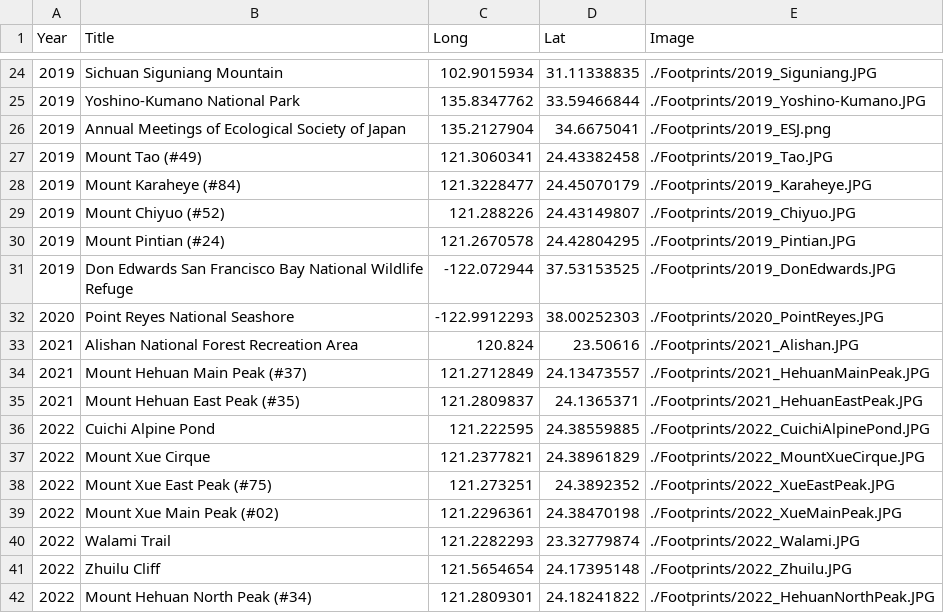
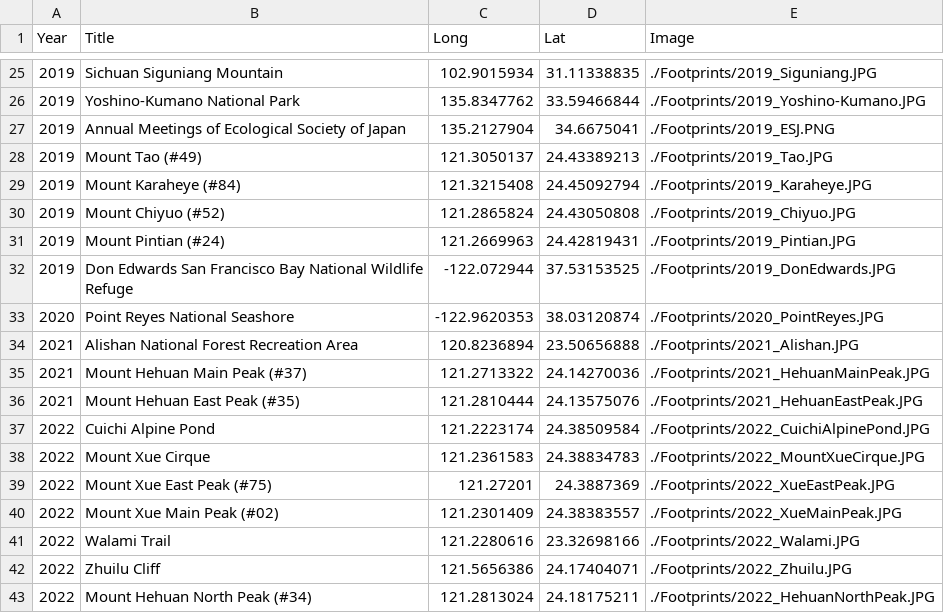
Before and after one commit to GenChangHSU/GenChangHSU.github.io, a CSV file: Footprints/Footprints.csv, drawn as a sheet; only a part is shown, gaps mark what is left out; the diff covers the shown part only.

```diff
--- a/Footprints/Footprints.csv
+++ b/Footprints/Footprints.csv
@@ -25,18 +26,18 @@ Year,Title,Long,Lat,Image
 2019,Yoshino-Kumano National Park,135.8347762,33.59466844,./Footprints/2019_Yoshino-Kumano.JPG
-2019,Annual Meetings of Ecological Society of Japan,135.2127904,34.6675041,./Footprints/2019_ESJ.png
-2019,Mount Tao (#49),121.3060341,24.43382458,./Footprints/2019_Tao.JPG
-2019,Mount Karaheye (#84),121.3228477,24.45070179,./Footprints/2019_Karaheye.JPG
-2019,Mount Chiyuo (#52),121.288226,24.43149807,./Footprints/2019_Chiyuo.JPG
-2019,Mount Pintian (#24),121.2670578,24.42804295,./Footprints/2019_Pintian.JPG
+2019,Annual Meetings of Ecological Society of Japan,135.2127904,34.6675041,./Footprints/2019_ESJ.PNG
+2019,Mount Tao (#49),121.3050137,24.43389213,./Footprints/2019_Tao.JPG
+2019,Mount Karaheye (#84),121.3215408,24.45092794,./Footprints/2019_Karaheye.JPG
+2019,Mount Chiyuo (#52),121.2865824,24.43050808,./Footprints/2019_Chiyuo.JPG
+2019,Mount Pintian (#24),121.2669963,24.42819431,./Footprints/2019_Pintian.JPG
 2019,Don Edwards San Francisco Bay National Wildlife Refuge,-122.072944,37.53153525,./Footprints/2019_DonEdwards.JPG
-2020,Point Reyes National Seashore,-122.9912293,38.00252303,./Footprints/2020_PointReyes.JPG
-2021,Alishan National Forest Recreation Area,120.824,23.50616,./Footprints/2021_Alishan.JPG
-2021,Mount Hehuan Main Peak (#37),121.2712849,24.13473557,./Footprints/2021_HehuanMainPeak.JPG
-2021,Mount Hehuan East Peak (#35),121.2809837,24.1365371,./Footprints/2021_HehuanEastPeak.JPG
-2022,Cuichi Alpine Pond,121.222595,24.38559885,./Footprints/2022_CuichiAlpinePond.JPG
-2022,Mount Xue Cirque,121.2377821,24.38961829,./Footprints/2022_MountXueCirque.JPG
-2022,Mount Xue East Peak (#75),121.273251,24.3892352,./Footprints/2022_XueEastPeak.JPG
-2022,Mount Xue Main Peak (#02),121.2296361,24.38470198,./Footprints/2022_XueMainPeak.JPG
-2022,Walami Trail,121.2282293,23.32779874,./Footprints/2022_Walami.JPG
-2022,Zhuilu Cliff,121.5654654,24.17395148,./Footprints/2022_Zhuilu.JPG
-2022,Mount Hehuan North Peak (#34),121.2809301,24.18241822,./Footprints/2022_HehuanNorthPeak.JPG
+2020,Point Reyes National Seashore,-122.9620353,38.03120874,./Footprints/2020_PointReyes.JPG
+2021,Alishan National Forest Recreation Area,120.8236894,23.50656888,./Footprints/2021_Alishan.JPG
+2021,Mount Hehuan Main Peak (#37),121.2713322,24.14270036,./Footprints/2021_HehuanMainPeak.JPG
+2021,Mount Hehuan East Peak (#35),121.2810444,24.13575076,./Footprints/2021_HehuanEastPeak.JPG
+2022,Cuichi Alpine Pond,121.2223174,24.38509584,./Footprints/2022_CuichiAlpinePond.JPG
+2022,Mount Xue Cirque,121.2361583,24.38834783,./Footprints/2022_MountXueCirque.JPG
+2022,Mount Xue East Peak (#75),121.27201,24.3887369,./Footprints/2022_XueEastPeak.JPG
+2022,Mount Xue Main Peak (#02),121.2301409,24.38383557,./Footprints/2022_XueMainPeak.JPG
+2022,Walami Trail,121.2280616,23.32698166,./Footprints/2022_Walami.JPG
+2022,Zhuilu Cliff,121.5656386,24.17404071,./Footprints/2022_Zhuilu.JPG
+2022,Mount Hehuan North Peak (#34),121.2813024,24.18175211,./Footprints/2022_HehuanNorthPeak.JPG
```
Also changed, not shown: 1 added row and 17 edited cells elsewhere in this file, 10 other files.
